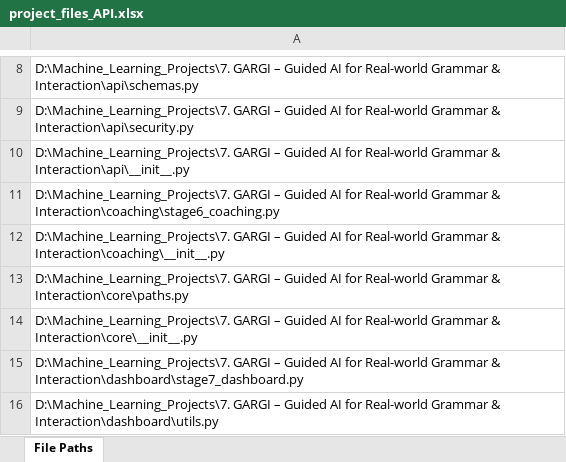
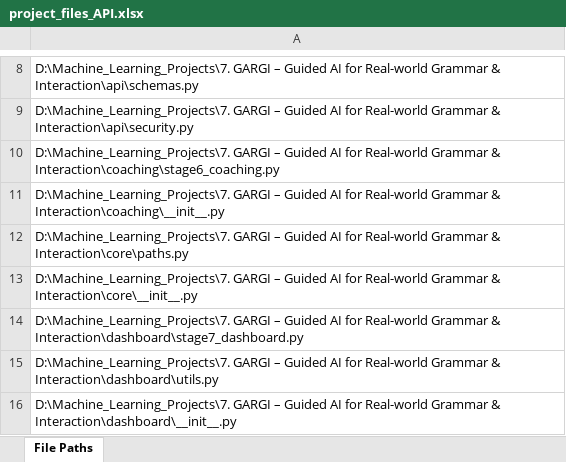
Before and after one commit to Krishna-1996/Machine_Learning_Projects, an Excel workbook: 7. GARGI – Guided AI for Real-world Grammar & Interaction/project_files_API.xlsx, sheet File Paths, drawn as a sheet; only a part is shown, gaps mark what is left out; the shorter side is filled out with more unchanged rows; values as stored, in another font and other column widths than the file's, no borders; the diff names each change by its address in the sheet, - before the commit and + after, or states it on an @@ line.

```diff
--- a/7. GARGI – Guided AI for Real-world Grammar & Interaction/project_files_API.xlsx (sheet File Paths)
+++ b/7. GARGI – Guided AI for Real-world Grammar & Interaction/project_files_API.xlsx (sheet File Paths)
-row 10: D:\Machine_Learning_Projects\7. GARGI – Guided AI for Real-world Grammar & Interaction\api\__init__.py
```
Also changed, not shown: 7. GARGI – Guided AI for Real-world Grammar & Interaction/project_files_Android_App.xlsx, 2 other files.
